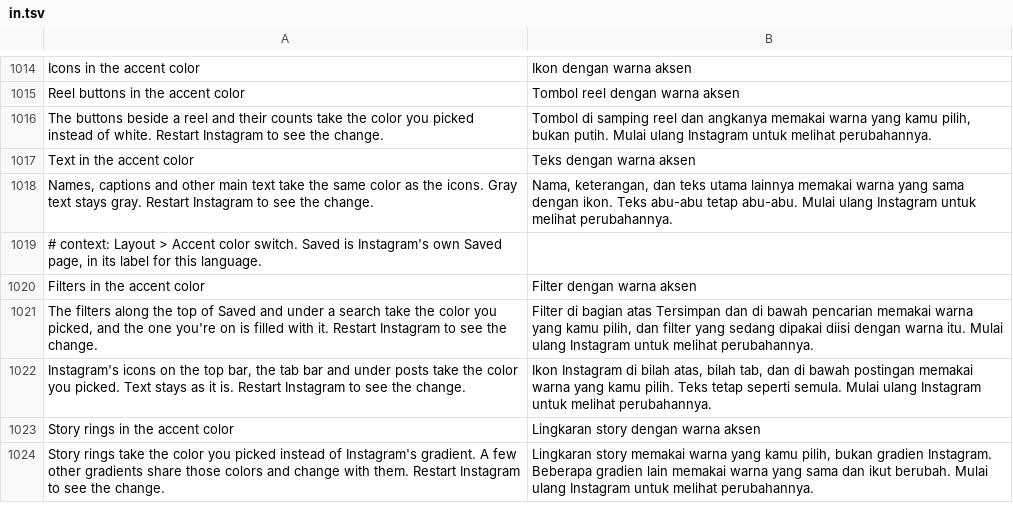
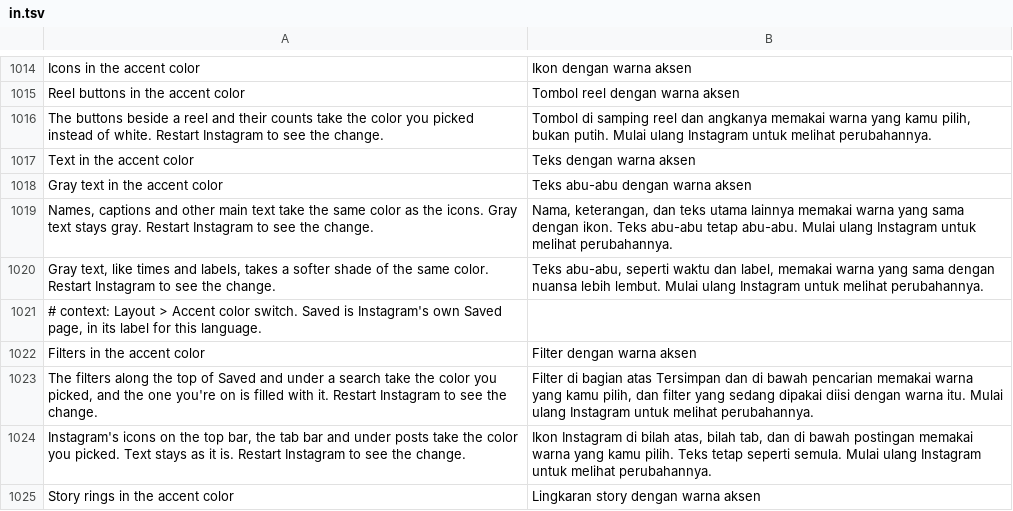
Before and after one commit to SysAdminDoc/HushGram, a TSV file: extensions/shared/library/src/main/l10n/in.tsv, drawn as a sheet; only a part is shown, gaps mark what is left out; the shorter side is filled out with more unchanged rows; the diff names each change by its address in the sheet, - before the commit and + after, or states it on an @@ line.

```diff
--- a/extensions/shared/library/src/main/l10n/in.tsv
+++ b/extensions/shared/library/src/main/l10n/in.tsv
+row 1018: Gray text in the accent color | Teks abu-abu dengan warna aksen
+row 1020: Gray text, like times and labels, takes a softer shade of the same color. Restart Instagram to see the change. | Teks abu-abu, seperti waktu dan label, memakai warna yang sama dengan nuansa lebih lembut. Mulai ulang Instagram untuk melihat perubahannya.
```
Also changed, not shown: extensions/shared/library/src/main/l10n/ar.tsv, extensions/shared/library/src/main/l10n/it.tsv, 23 other files.
